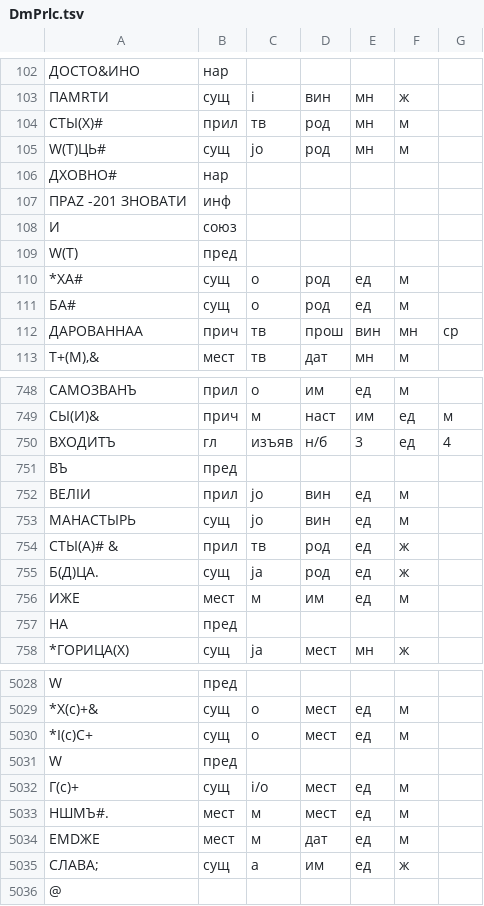
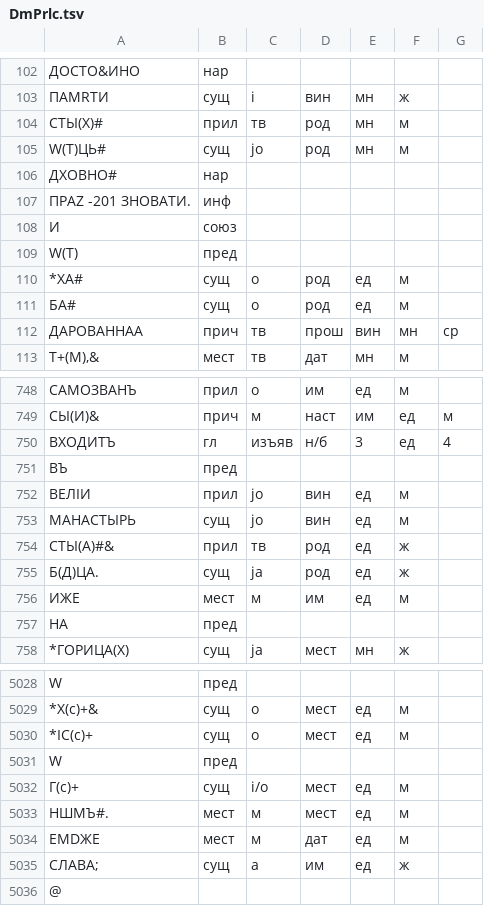
Before and after one commit to vintagentleman/scat-content, a TSV file: annotated/morphology/DmPrlc.tsv, drawn as a sheet; only a part is shown, gaps mark what is left out; the diff names each change by its address in the sheet, - before the commit and + after, or states it on an @@ line.

```diff
--- a/annotated/morphology/DmPrlc.tsv
+++ b/annotated/morphology/DmPrlc.tsv
-A107: ПРАZ -201 ЗНОВАТИ
+A107: ПРАZ -201 ЗНОВАТИ.
-A754: СТЫ(А)# &
+A754: СТЫ(А)#&
-A5030: *I(с)С+
+A5030: *IС(с)+
```
Also changed, not shown: annotated/morphology/GrPelsh.tsv, 2 other files.
